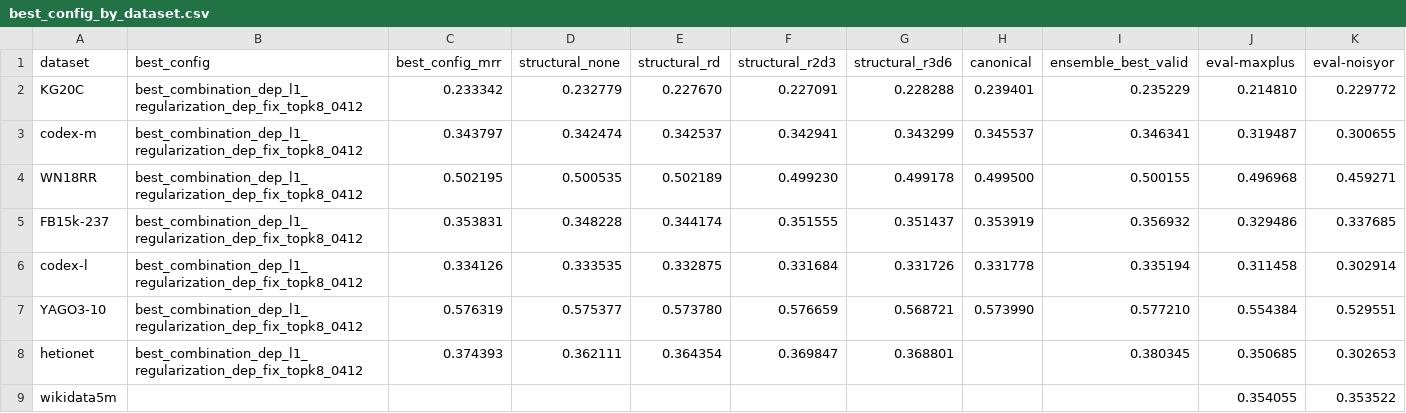
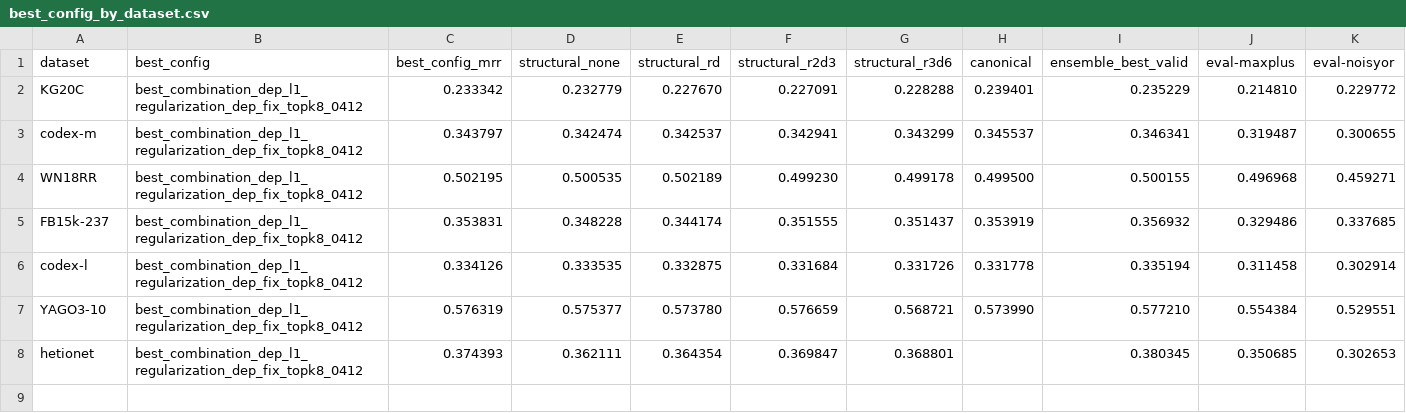
Before and after one commit to cs-anonymous/RuleDep, a CSV file: reports/0407/best_config_by_dataset.csv, drawn as a sheet; the diff names each change by its address in the sheet, - before the commit and + after, or states it on an @@ line.

```diff
--- a/reports/0407/best_config_by_dataset.csv
+++ b/reports/0407/best_config_by_dataset.csv
-row 9: wikidata5m |  |  |  |  |  |  |  |  | 0.354055 | 0.353522
```
Also changed, not shown: reports/0407/all_results_summary.csv, reports/0407/best_config_weight_summary.csv, 19 other files.
